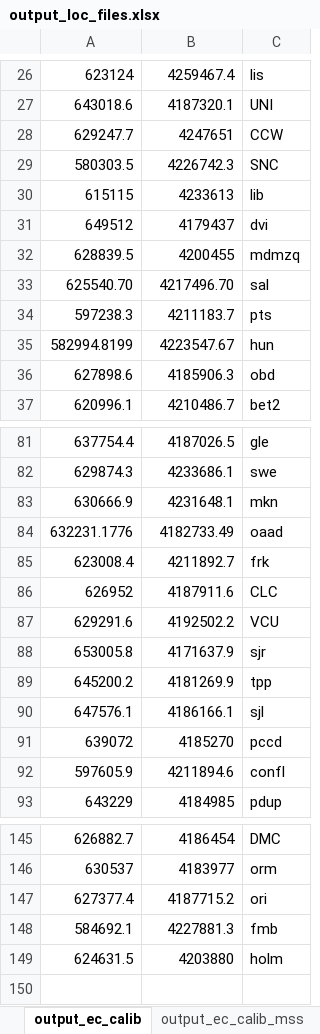
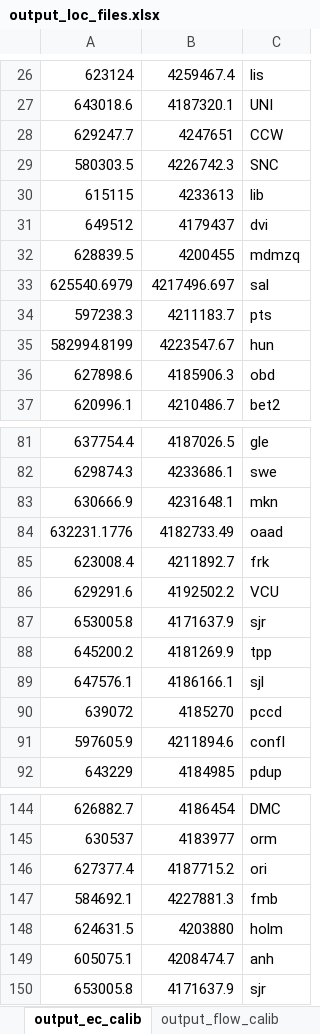
Before and after one commit to CADWRDeltaModeling/csdp-data, an Excel workbook: outputLocationLandmarks/output_loc_files.xlsx, sheet output_ec_calib, drawn as a sheet; only a part is shown, gaps mark what is left out; values as stored, in another font and other column widths than the file's, no borders; removed rows and columns are numbered as before the commit, all else as after; the diff names each change by its address in the sheet, - before the commit and + after, or states it on an @@ line.

Commit message:
removed ec mss output loc file, remove CLC output loc, added SJR EC output loc

```diff
--- a/outputLocationLandmarks/output_loc_files.xlsx (sheet output_ec_calib)
+++ b/outputLocationLandmarks/output_loc_files.xlsx (sheet output_ec_calib)
-sheet tab: output_ec_calib_mss
-row 33: 625540.70 | 4217496.70 | sal
+row 33: 625540.6979 | 4217496.697 | sal
-row 86: 626952 | 4187911.6 | CLC
+row 149: 605075.1 | 4208474.7 | anh
+row 150: 653005.8 | 4171637.9 | sjr
```
Also changed, not shown: sheet station_dbase, sheet stations_other, formulas that keep their value, 2 other files.
